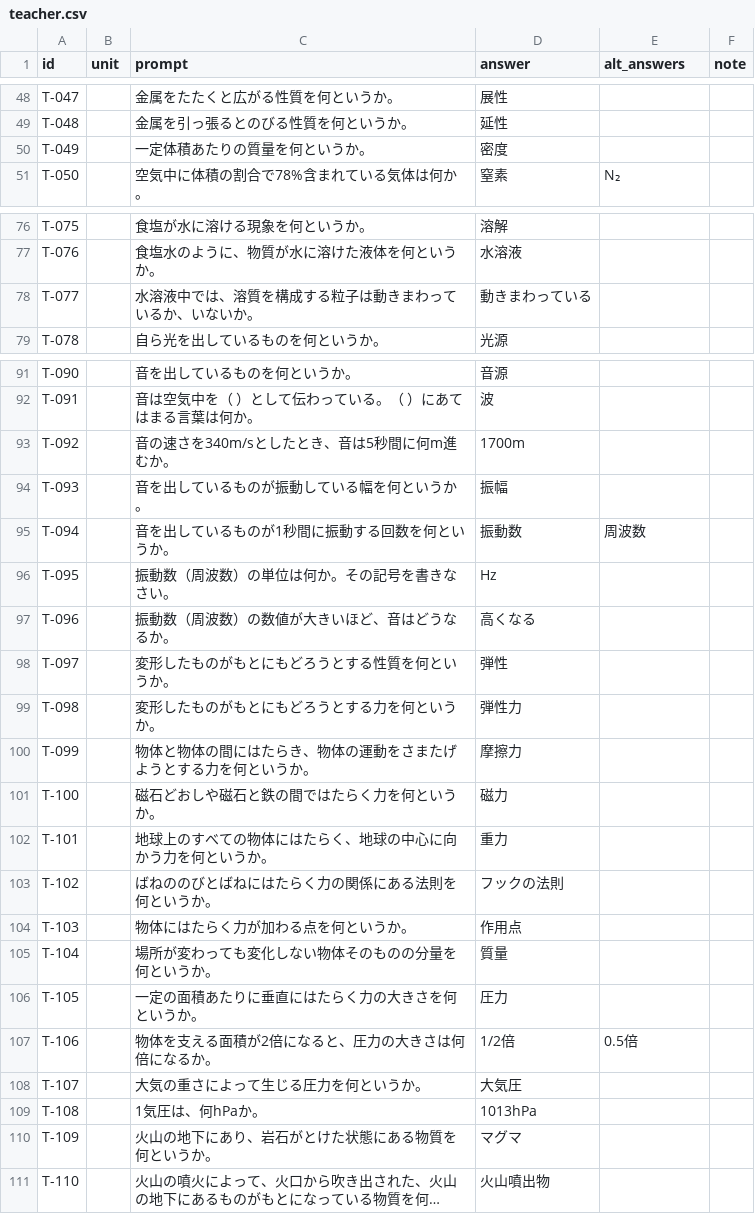
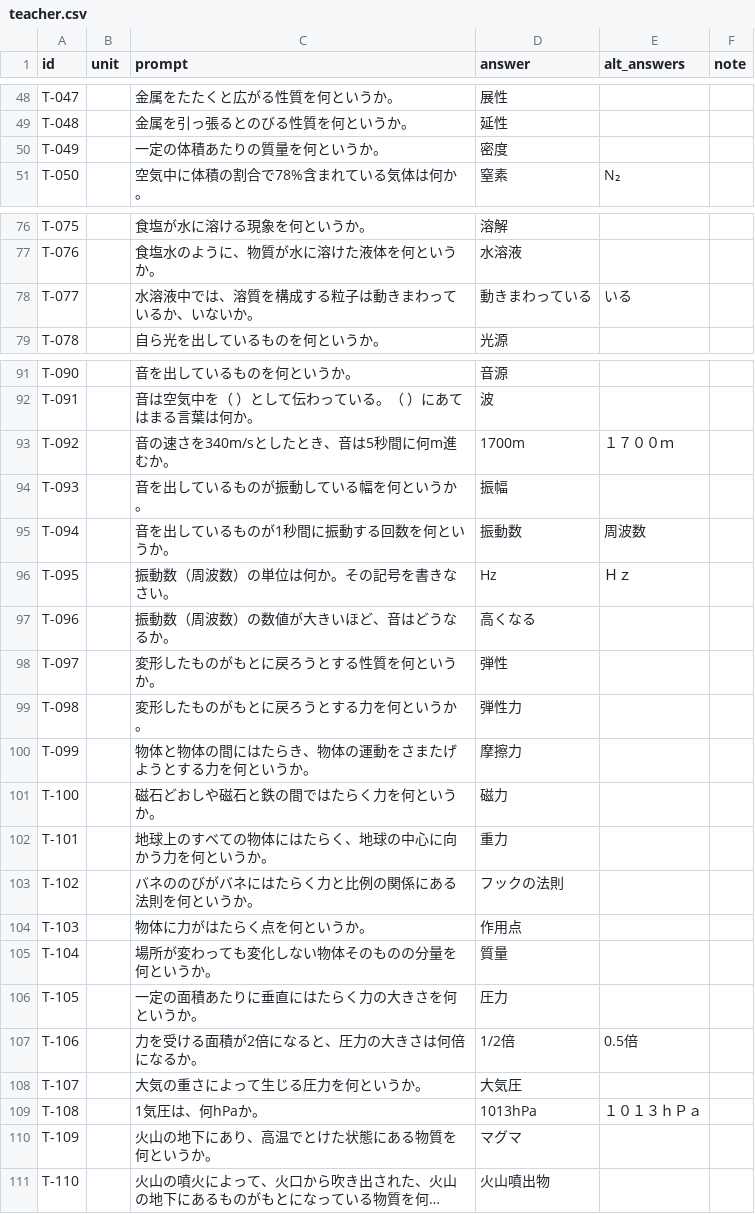
Before and after one commit to kamabk28/ichimon_itto, a CSV file: data/teacher.csv, drawn as a sheet; only a part is shown, gaps mark what is left out; long unchanged cells end in …; the diff covers the shown part only; the diff names each change by its address in the sheet, - before the commit and + after, or states it on an @@ line.

```diff
--- a/data/teacher.csv
+++ b/data/teacher.csv
-C50 (prompt): 一定体積あたりの質量を何というか。
+C50 (prompt): 一定の体積あたりの質量を何というか。
-E78 (alt_answers): (empty)
+E78 (alt_answers): いる
-E93 (alt_answers): (empty)
+E93 (alt_answers): １７００ｍ
-E96 (alt_answers): (empty)
+E96 (alt_answers): Ｈｚ
-C98 (prompt): 変形したものがもとにもどろうとする性質を何というか。
+C98 (prompt): 変形したものがもとに戻ろうとする性質を何というか。
-C99 (prompt): 変形したものがもとにもどろうとする力を何というか。
+C99 (prompt): 変形したものがもとに戻ろうとする力を何というか。
-C103 (prompt): ばねののびとばねにはたらく力の関係にある法則を何というか。
+C103 (prompt): バネののびがバネにはたらく力と比例の関係にある法則を何というか。
-C104 (prompt): 物体にはたらく力が加わる点を何というか。
+C104 (prompt): 物体に力がはたらく点を何というか。
-C107 (prompt): 物体を支える面積が2倍になると、圧力の大きさは何倍になるか。
+C107 (prompt): 力を受ける面積が2倍になると、圧力の大きさは何倍になるか。
-E109 (alt_answers): (empty)
+E109 (alt_answers): １０１３ｈＰａ
-C110 (prompt): 火山の地下にあり、岩石がとけた状態にある物質を何というか。
+C110 (prompt): 火山の地下にあり、高温でとけた状態にある物質を何というか。
```
Also changed, not shown: 19 added rows and 89 edited cells elsewhere in this file.
